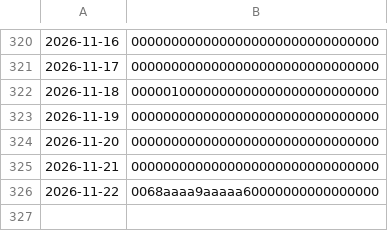
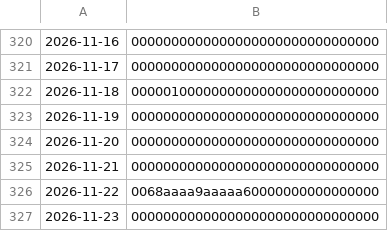
Before and after one commit to bbtheo/terracer, a CSV file: data/weather/sunshine.csv, drawn as a sheet; only a part is shown, gaps mark what is left out.

```diff
--- a/data/weather/sunshine.csv
+++ b/data/weather/sunshine.csv
@@ -326 +326,2 @@
 2026-11-22,0068aaaa9aaaaa60000000000000000
+2026-11-23,0000000000000000000000000000000
```
